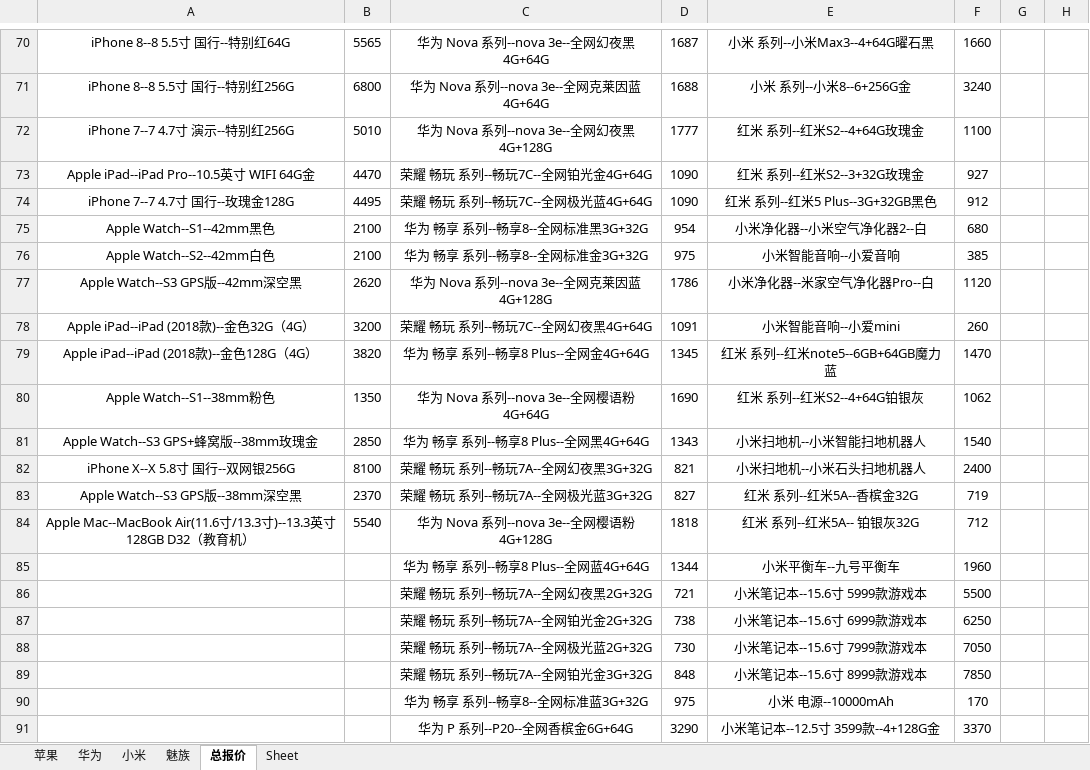
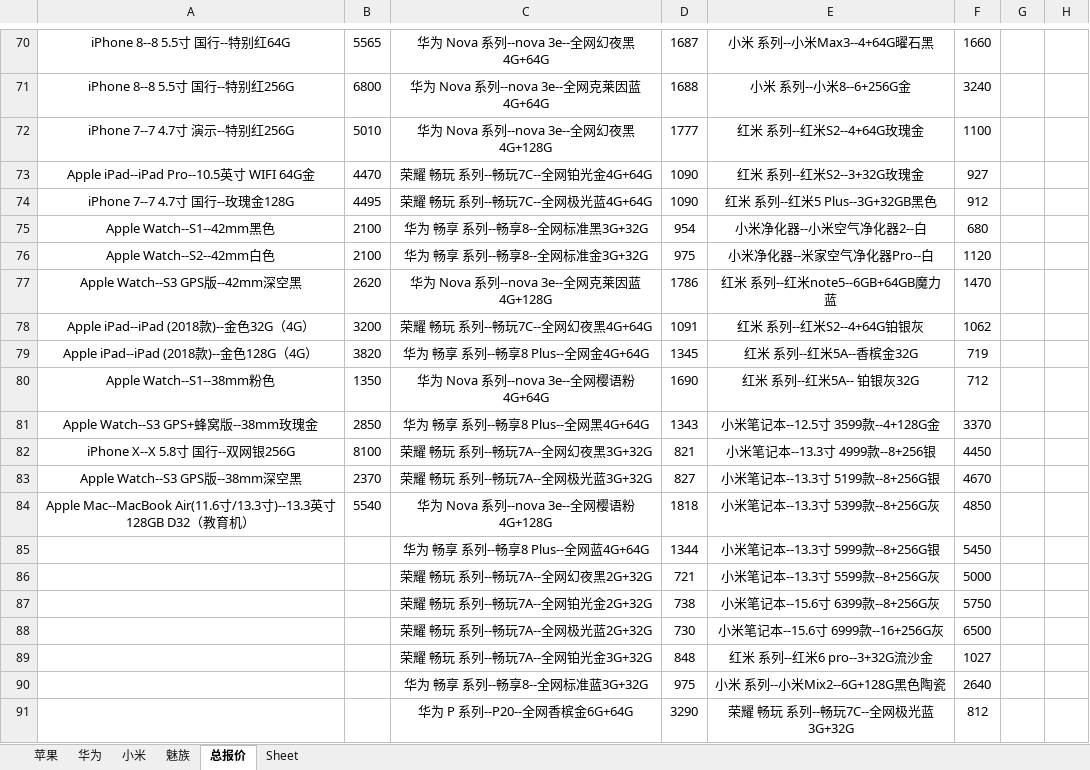
Before and after one commit to lcscim/python-demo, an Excel workbook: project/yilaitong/报价.xlsx, sheet 总报价, drawn as a sheet; only a part is shown, gaps mark what is left out; values as stored, in another font and other column widths than the file's, no borders; the diff covers the shown part only; the diff names each change by its address in the sheet, - before the commit and + after, or states it on an @@ line.

```diff
--- a/project/yilaitong/报价.xlsx (sheet 总报价)
+++ b/project/yilaitong/报价.xlsx (sheet 总报价)
-E76: 小米智能音响--小爱音响
+E76: 小米净化器--米家空气净化器Pro--白
-F76: 385
+F76: 1120
-E77: 小米净化器--米家空气净化器Pro--白
+E77: 红米 系列--红米note5--6GB+64GB魔力蓝
-F77: 1120
+F77: 1470
-E78: 小米智能音响--小爱mini
+E78: 红米 系列--红米S2--4+64G铂银灰
-F78: 260
+F78: 1062
-E79: 红米 系列--红米note5--6GB+64GB魔力蓝
+E79: 红米 系列--红米5A--香槟金32G
-F79: 1470
+F79: 719
-E80: 红米 系列--红米S2--4+64G铂银灰
+E80: 红米 系列--红米5A-- 铂银灰32G
-F80: 1062
+F80: 712
-E81: 小米扫地机--小米智能扫地机器人
+E81: 小米笔记本--12.5寸 3599款--4+128G金
-F81: 1540
+F81: 3370
-E82: 小米扫地机--小米石头扫地机器人
+E82: 小米笔记本--13.3寸 4999款--8+256银
-F82: 2400
+F82: 4450
-E83: 红米 系列--红米5A--香槟金32G
+E83: 小米笔记本--13.3寸 5199款--8+256G银
-F83: 719
+F83: 4670
-E84: 红米 系列--红米5A-- 铂银灰32G
+E84: 小米笔记本--13.3寸 5399款--8+256G灰
-F84: 712
+F84: 4850
-E85: 小米平衡车--九号平衡车
+E85: 小米笔记本--13.3寸 5999款--8+256G银
-F85: 1960
+F85: 5450
-E86: 小米笔记本--15.6寸 5999款游戏本
+E86: 小米笔记本--13.3寸 5599款--8+256G灰
-F86: 5500
+F86: 5000
-E87: 小米笔记本--15.6寸 6999款游戏本
+E87: 小米笔记本--15.6寸 6399款--8+256G灰
-F87: 6250
+F87: 5750
-E88: 小米笔记本--15.6寸 7999款游戏本
+E88: 小米笔记本--15.6寸 6999款--16+256G灰
-F88: 7050
+F88: 6500
-E89: 小米笔记本--15.6寸 8999款游戏本
+E89: 红米 系列--红米6 pro--3+32G流沙金
-F89: 7850
+F89: 1027
-E90: 小米 电源--10000mAh
+E90: 小米 系列--小米Mix2--6G+128G黑色陶瓷
-F90: 170
+F90: 2640
-E91: 小米笔记本--12.5寸 3599款--4+128G金
+E91: 荣耀 畅玩 系列--畅玩7C--全网极光蓝3G+32G
-F91: 3370
+F91: 812
```
Also changed, not shown: 118 edited cells elsewhere in this sheet, sheet 小米, 4 other files.
